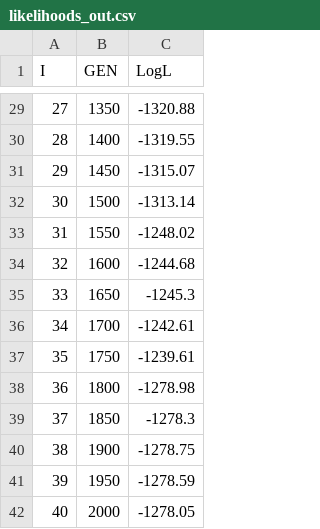
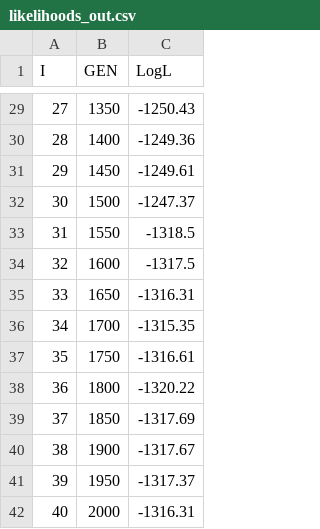
Before and after one commit to PollockLaboratory/SimPLEX, a CSV file: examples/output/likelihoods_out.csv, drawn as a sheet; only a part is shown, gaps mark what is left out; the diff covers the shown part only.

```diff
--- a/examples/output/likelihoods_out.csv
+++ b/examples/output/likelihoods_out.csv
@@ -29,14 +29,14 @@ I,GEN,LogL
-27,1350,-1320.88
-28,1400,-1319.55
-29,1450,-1315.07
-30,1500,-1313.14
-31,1550,-1248.02
-32,1600,-1244.68
-33,1650,-1245.3
-34,1700,-1242.61
-35,1750,-1239.61
-36,1800,-1278.98
-37,1850,-1278.3
-38,1900,-1278.75
-39,1950,-1278.59
-40,2000,-1278.05
+27,1350,-1250.43
+28,1400,-1249.36
+29,1450,-1249.61
+30,1500,-1247.37
+31,1550,-1318.5
+32,1600,-1317.5
+33,1650,-1316.31
+34,1700,-1315.35
+35,1750,-1316.61
+36,1800,-1320.22
+37,1850,-1317.69
+38,1900,-1317.67
+39,1950,-1317.37
+40,2000,-1316.31
```
Also changed, not shown: 27 edited cells elsewhere in this file, examples/output/counts.csv, examples/output/parameters_counts_out.csv, 10 other files.
